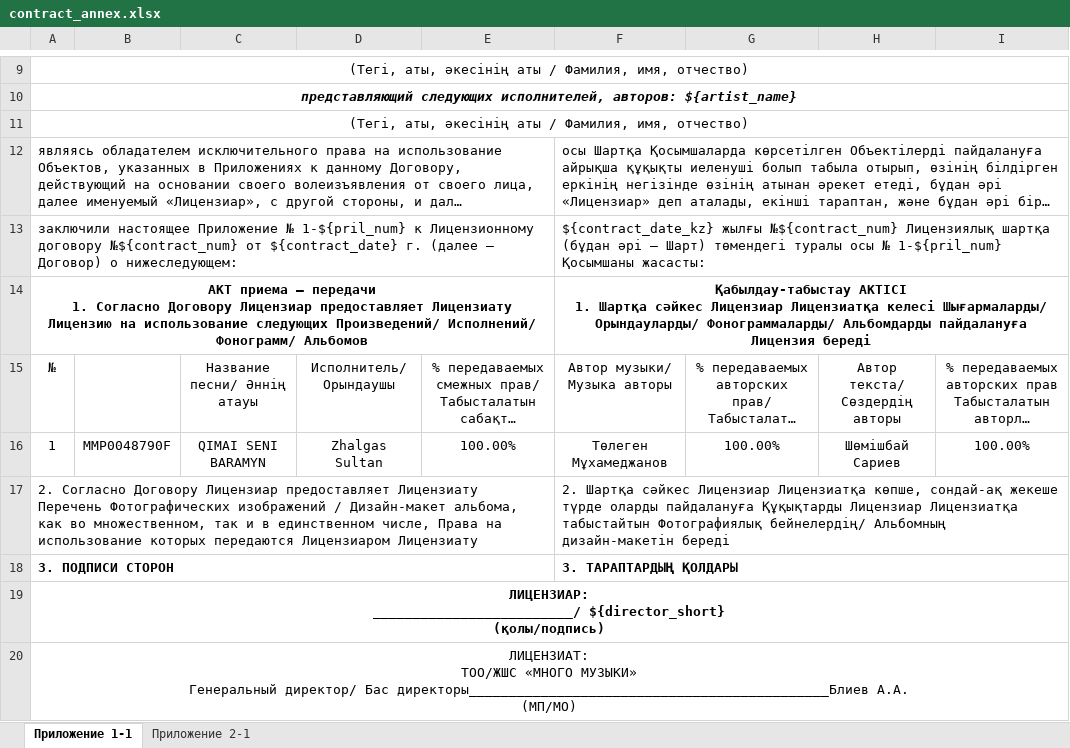
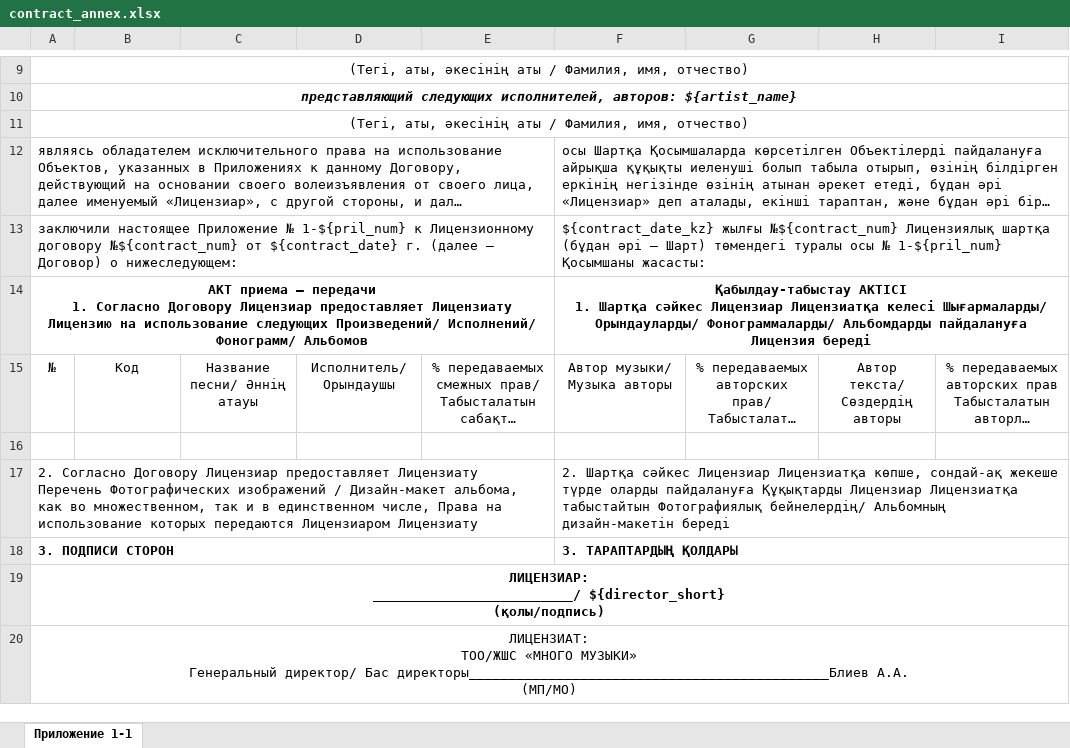
Before and after one commit to Albinamkh21/momu_mts, an Excel workbook: docs/templates/contract_annex.xlsx, sheet Приложение 1-1, drawn as a sheet; only a part is shown, gaps mark what is left out; long unchanged cells end in …; values as stored, in another font and other column widths than the file's, no borders; the diff names each change by its address in the sheet, - before the commit and + after, or states it on an @@ line.

```diff
--- a/docs/templates/contract_annex.xlsx (sheet Приложение 1-1)
+++ b/docs/templates/contract_annex.xlsx (sheet Приложение 1-1)
-sheet tab: Приложение 2-1
-B15: (empty)
+B15: Код
-row 16: 1 | MMP0048790F | QIMAI SENI BARAMYN | Zhalgas Sultan | 100.00% | Төлеген Мұхамеджанов | 100.00% | Шөмішбай Сариев | 100.00%
+row 16: (empty)
```
Also changed, not shown: docs/contract/251112-EX84_IVAN/Приложение_1.xlsx, 24 other files.
